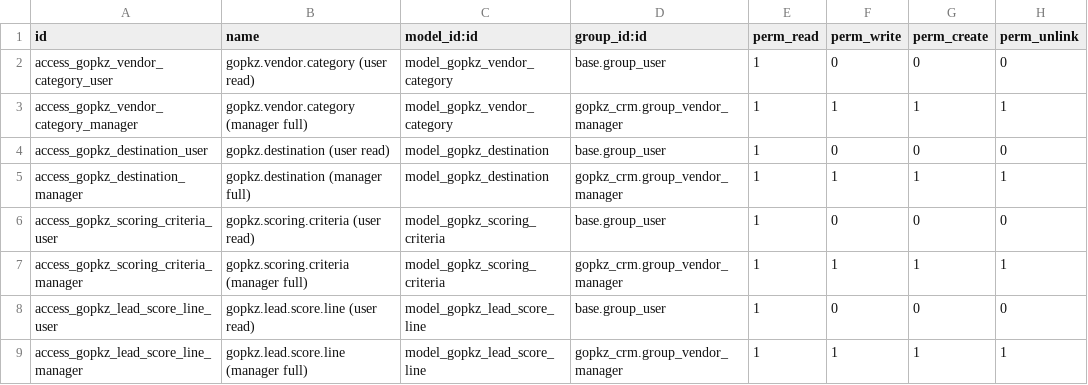
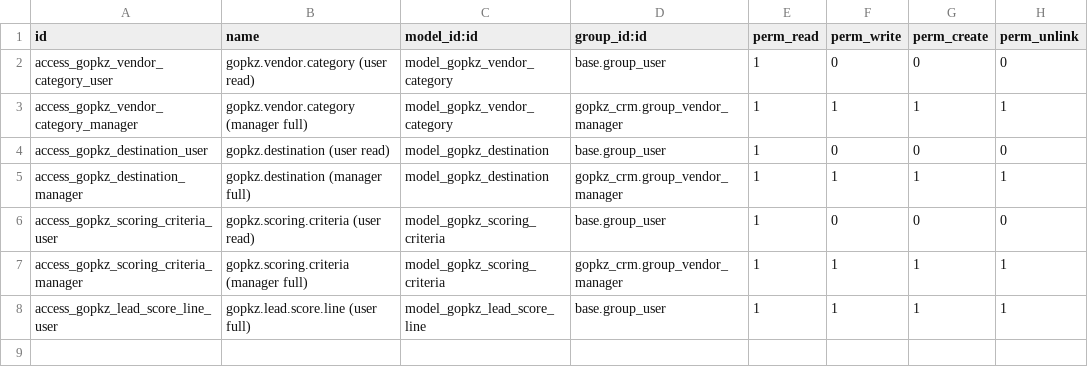
Before and after one commit to cogxol/siddiqihospitality, a CSV file: gopkz_crm/security/ir.model.access.csv, drawn as a sheet.

```diff
--- a/gopkz_crm/security/ir.model.access.csv
+++ b/gopkz_crm/security/ir.model.access.csv
@@ -7,3 +7,2 @@ access_gopkz_scoring_criteria_user,gopkz.scoring.criteria (user read),model_gopk
 access_gopkz_scoring_criteria_manager,gopkz.scoring.criteria (manager full),model_gopkz_scoring_criteria,gopkz_crm.group_vendor_manager,1,1,1,1
-access_gopkz_lead_score_line_user,gopkz.lead.score.line (user read),model_gopkz_lead_score_line,base.group_user,1,0,0,0
-access_gopkz_lead_score_line_manager,gopkz.lead.score.line (manager full),model_gopkz_lead_score_line,gopkz_crm.group_vendor_manager,1,1,1,1
+access_gopkz_lead_score_line_user,gopkz.lead.score.line (user full),model_gopkz_lead_score_line,base.group_user,1,1,1,1
```
